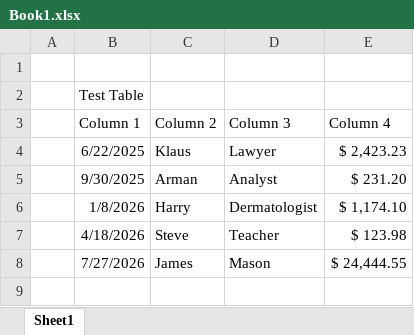
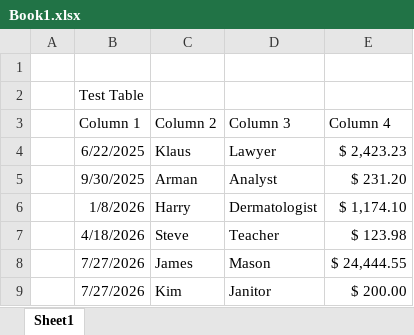
Before and after one commit to ilias-m-n/TestExcelUpdates, an Excel workbook: Book1.xlsx, sheet Sheet1, drawn as a sheet; values as stored, in another font and other column widths than the file's, no borders; table styles not drawn; the diff names each change by its address in the sheet, - before the commit and + after, or states it on an @@ line.

```diff
--- a/Book1.xlsx (sheet Sheet1)
+++ b/Book1.xlsx (sheet Sheet1)
+row 9:  | 7/27/2026 | Kim | Janitor | $ 200.00
```
Also changed, not shown: 1 other file.
